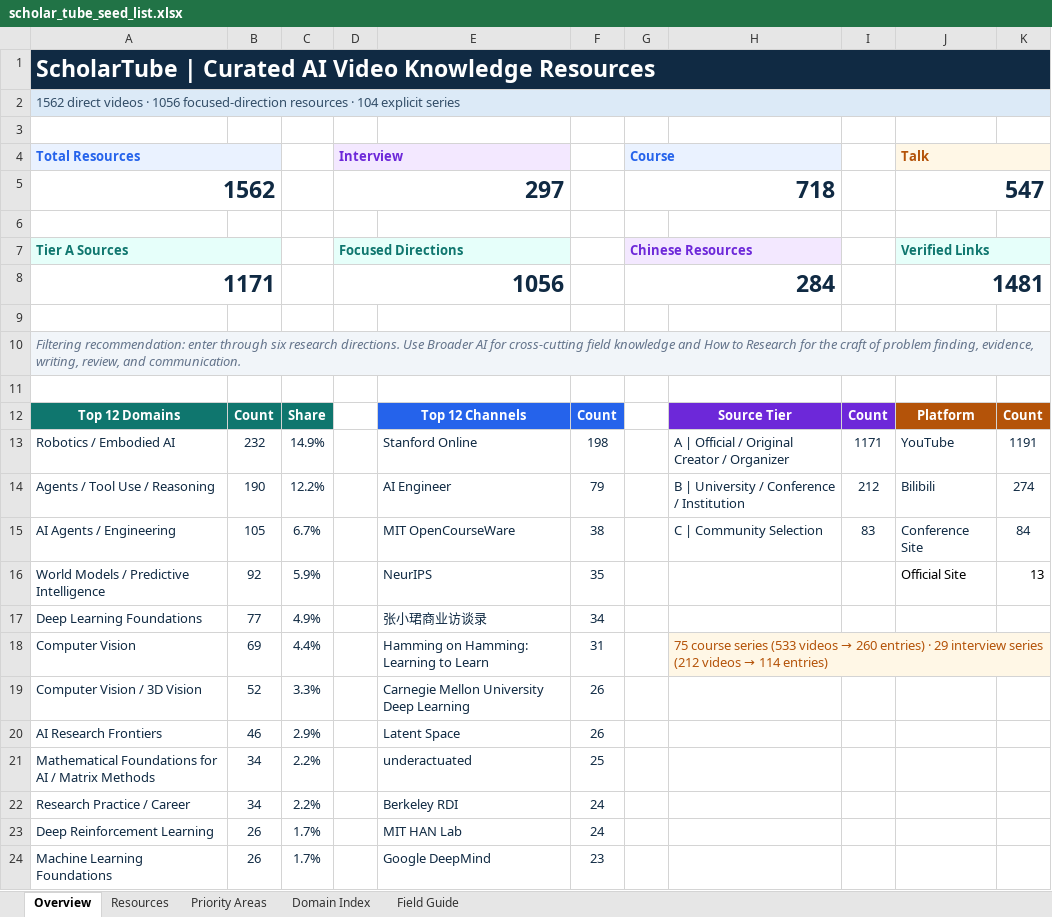
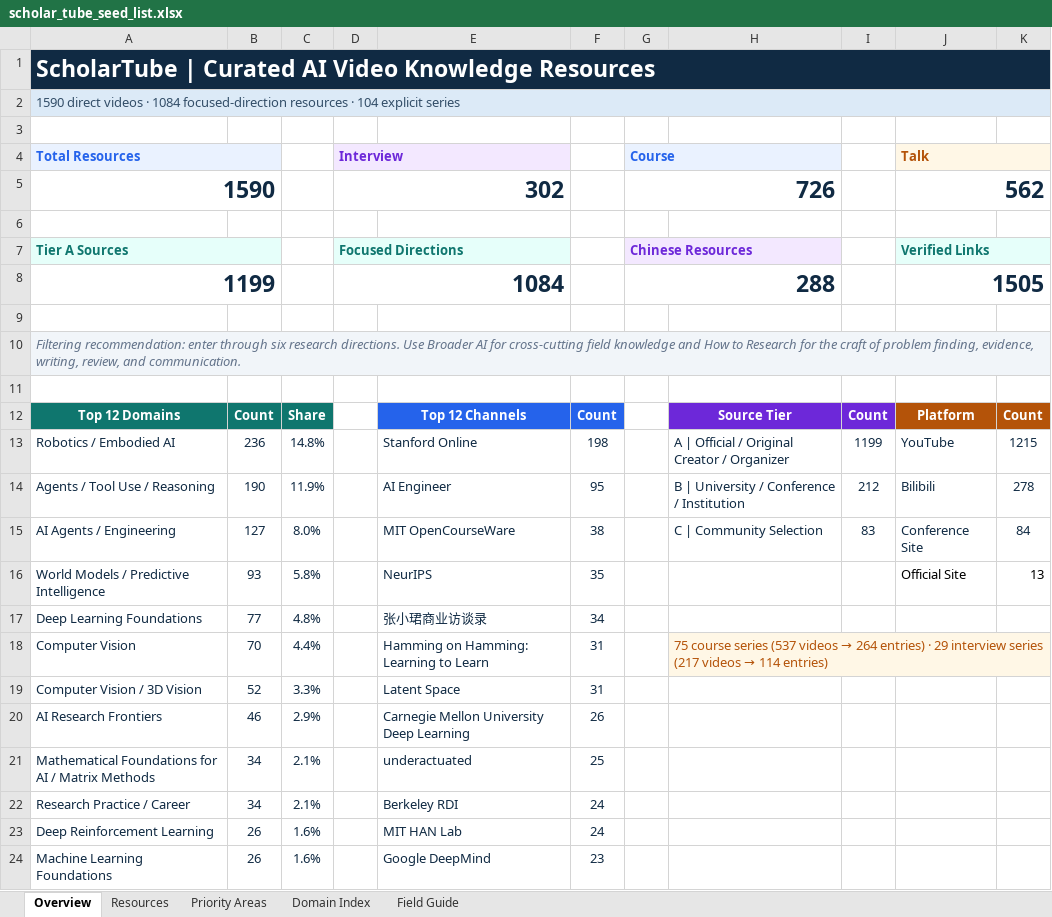
Before and after one commit to OpenEnvision/ScholarTube, an Excel workbook: data/scholar_tube_seed_list.xlsx, sheet Overview, drawn as a sheet; values as stored, in another font and other column widths than the file's, no borders; removed rows and columns are numbered as before the commit, all else as after; the diff names each change by its address in the sheet, - before the commit and + after, or states it on an @@ line.

Commit message:
content: add 28 curated videos for November 8 weekly update

```diff
--- a/data/scholar_tube_seed_list.xlsx (sheet Overview)
+++ b/data/scholar_tube_seed_list.xlsx (sheet Overview)
-A2 (Total Resources): 1562 direct videos · 1056 focused-direction resources…
+A2 (Total Resources): 1590 direct videos · 1084 focused-direction resources…
-row 5: 1562 |  |  | 297 |  |  | 718 |  |  | 547
+row 5: 1590 |  |  | 302 |  |  | 726 |  |  | 562
-row 8: 1171 |  |  | 1056 |  |  | 284 |  |  | 1481
+row 8: 1199 |  |  | 1084 |  |  | 288 |  |  | 1505
-B13: 232
+B13: 236
-C13: 14.9%
+C13: 14.8%
-I13: 1171
+I13: 1199
-K13: 1191
+K13: 1215
-C14: 12.2%
+C14: 11.9%
-F14: 79
+F14: 95
-K14: 274
+K14: 278
-B15: 105
+B15: 127
-C15: 6.7%
+C15: 8.0%
-B16: 92
+B16: 93
-C16: 5.9%
+C16: 5.8%
-C17: 4.9%
+C17: 4.8%
-B18: 69
+B18: 70
@@ H18: …course series (533 videos → 260 entries) · 29 interview series (212 videos →… → …course series (537 videos → 264 entries) · 29 interview series (217 videos →… @@
-E19: Carnegie Mellon University Deep Learning
+E19: Latent Space
-F19: 26
+F19: 31
-E20: Latent Space
+E20: Carnegie Mellon University Deep Learning
-C21:C22: 2.2%
+C21:C22: 2.1%
-C23:C24: 1.7%
+C23:C24: 1.6%
```
Also changed, not shown: sheet Resources, sheet Priority Areas, sheet Domain Index, sheet Field Guide, formulas that keep their value, 11 other files.
